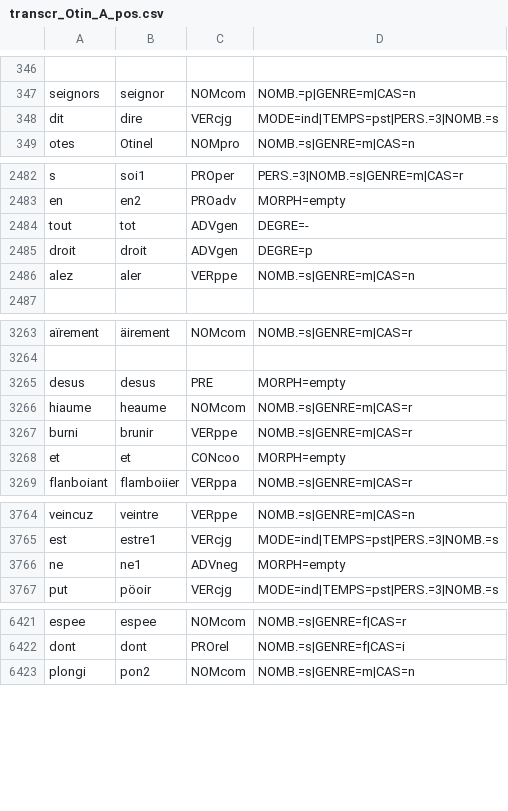
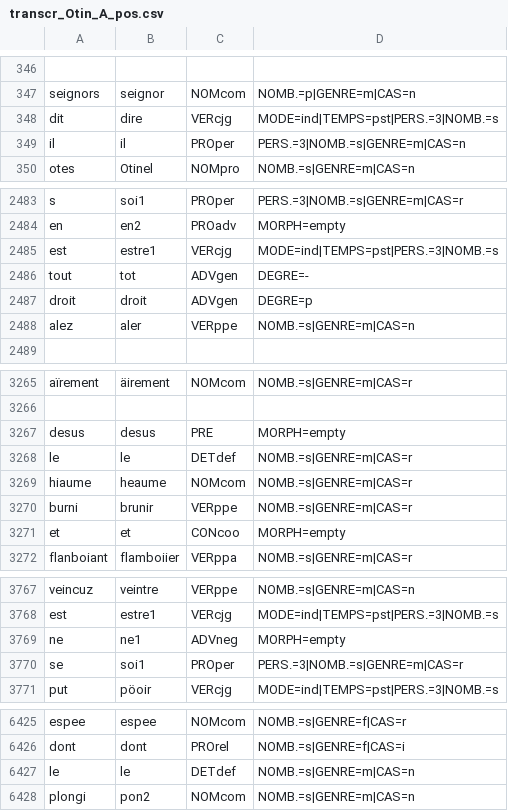
Before and after one commit to Jean-Baptiste-Camps/Geste, a CSV file: tsv/transcr_Otin_A_pos.csv, drawn as a sheet; only a part is shown, gaps mark what is left out; the diff covers the shown part only.

```diff
--- a/tsv/transcr_Otin_A_pos.csv
+++ b/tsv/transcr_Otin_A_pos.csv
@@ -348,2 +348,3 @@ seignors	seignor	NOMcom	NOMB.=p|GENRE=m|CAS=n
 dit	dire	VERcjg	MODE=ind|TEMPS=pst|PERS.=3|NOMB.=s
+il	il	PROper	PERS.=3|NOMB.=s|GENRE=m|CAS=n
 otes	Otinel	NOMpro	NOMB.=s|GENRE=m|CAS=n
@@ -2483,2 +2484,3 @@ s	soi1	PROper	PERS.=3|NOMB.=s|GENRE=m|CAS=r
 en	en2	PROadv	MORPH=empty
+est	estre1	VERcjg	MODE=ind|TEMPS=pst|PERS.=3|NOMB.=s
 tout	tot	ADVgen	DEGRE=-
@@ -3265,2 +3267,3 @@ aïrement	äirement	NOMcom	NOMB.=s|GENRE=m|CAS=r
 desus	desus	PRE	MORPH=empty
+le	le	DETdef	NOMB.=s|GENRE=m|CAS=r
 hiaume	heaume	NOMcom	NOMB.=s|GENRE=m|CAS=r
@@ -3766,2 +3769,3 @@ est	estre1	VERcjg	MODE=ind|TEMPS=pst|PERS.=3|NOMB.=s
 ne	ne1	ADVneg	MORPH=empty
+se	soi1	PROper	PERS.=3|NOMB.=s|GENRE=m|CAS=r
 put	pöoir	VERcjg	MODE=ind|TEMPS=pst|PERS.=3|NOMB.=s
@@ -6422,2 +6426,3 @@ espee	espee	NOMcom	NOMB.=s|GENRE=f|CAS=r
 dont	dont	PROrel	NOMB.=s|GENRE=f|CAS=i
+le	le	DETdef	NOMB.=s|GENRE=m|CAS=n
 plongi	pon2	NOMcom	NOMB.=s|GENRE=m|CAS=n
```
Also changed, not shown: 32 edited cells elsewhere in this file, tsv/ed_FloovG_pos.csv, tsv/transcr_Asprem_P4_pos.csv, 14 other files.
